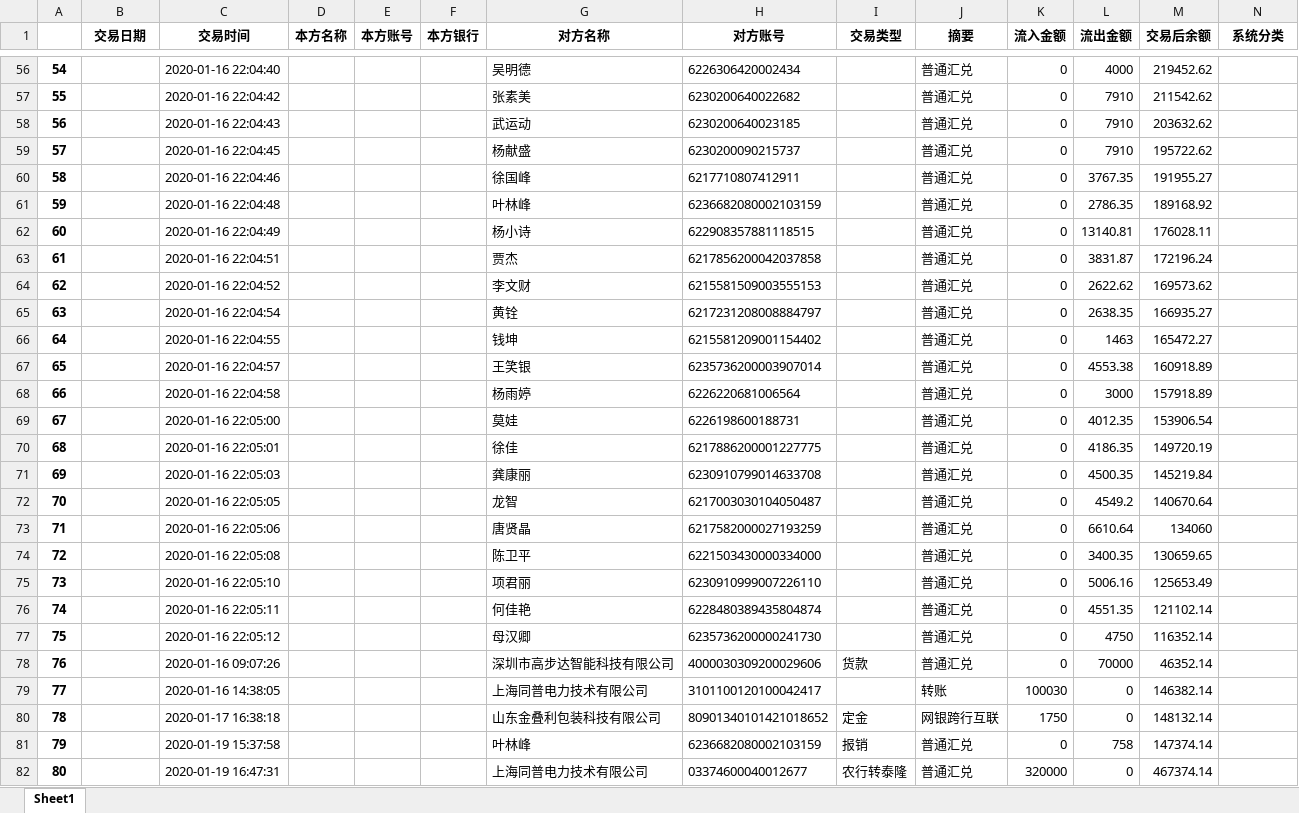
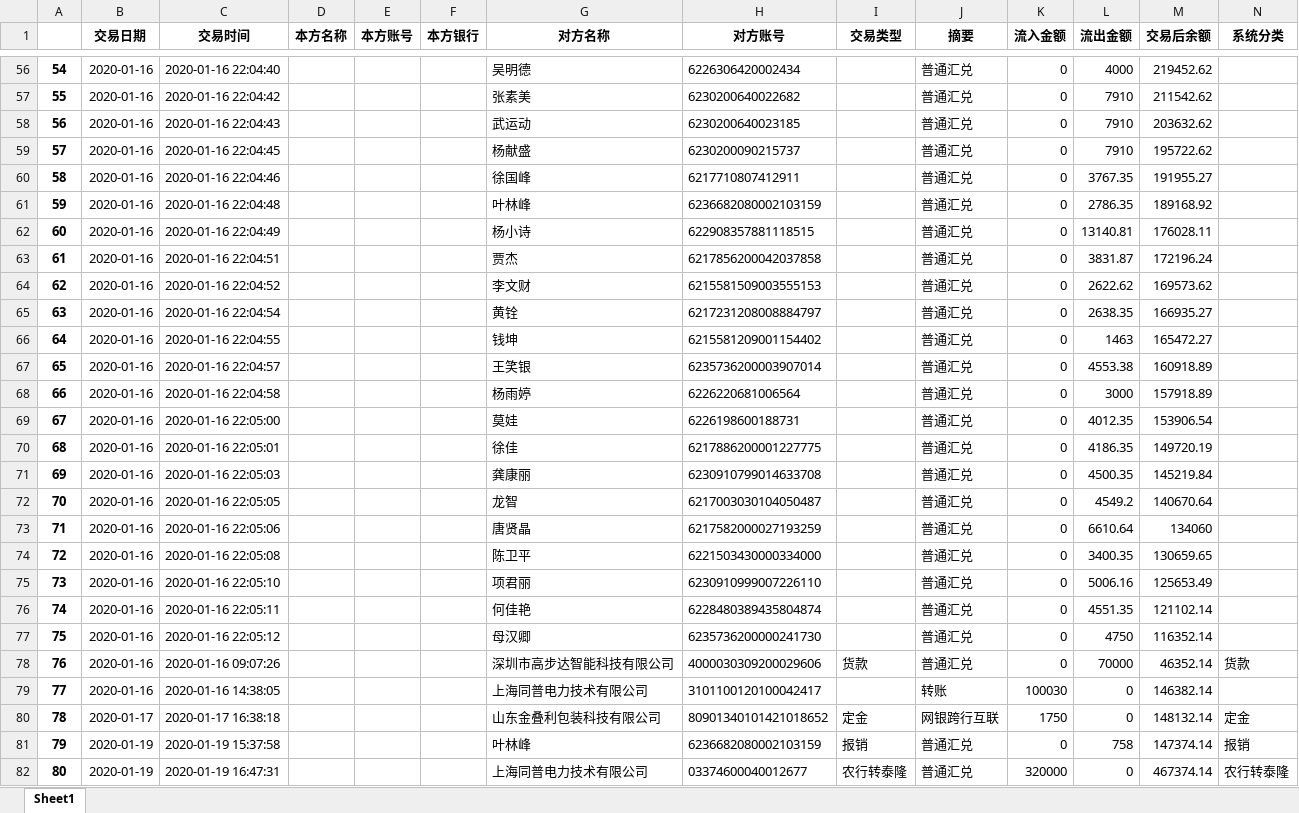
Before and after one commit to AllenLiuX/Aitai-Bill-Analysis-with-NN, an Excel workbook: Liushui/output/sample1.xlsx, sheet Sheet1, drawn as a sheet; only a part is shown, gaps mark what is left out; values as stored, in another font and other column widths than the file's, no borders; the diff covers the shown part only; the diff names each change by its address in the sheet, - before the commit and + after, or states it on an @@ line.

```diff
--- a/Liushui/output/sample1.xlsx (sheet Sheet1)
+++ b/Liushui/output/sample1.xlsx (sheet Sheet1)
-B56:B79 (交易日期): (empty)
+B56:B79 (交易日期): 2020-01-16
-N78 (系统分类): (empty)
+N78 (系统分类): 货款
-B80 (交易日期): (empty)
+B80 (交易日期): 2020-01-17
-N80 (系统分类): (empty)
+N80 (系统分类): 定金
-B81:B82 (交易日期): (empty)
+B81:B82 (交易日期): 2020-01-19
-N81 (系统分类): (empty)
+N81 (系统分类): 报销
-N82 (系统分类): (empty)
+N82 (系统分类): 农行转泰隆
```
Also changed, not shown: 391 edited cells elsewhere in this sheet, 2 other files.
